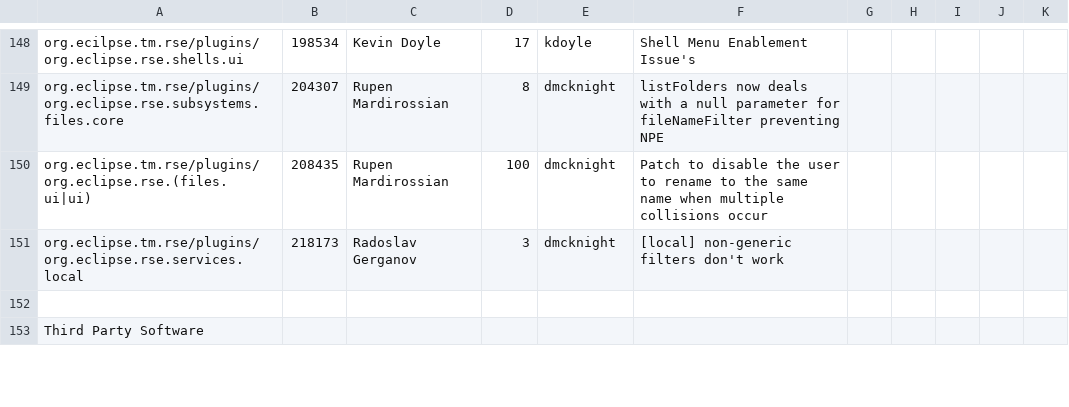
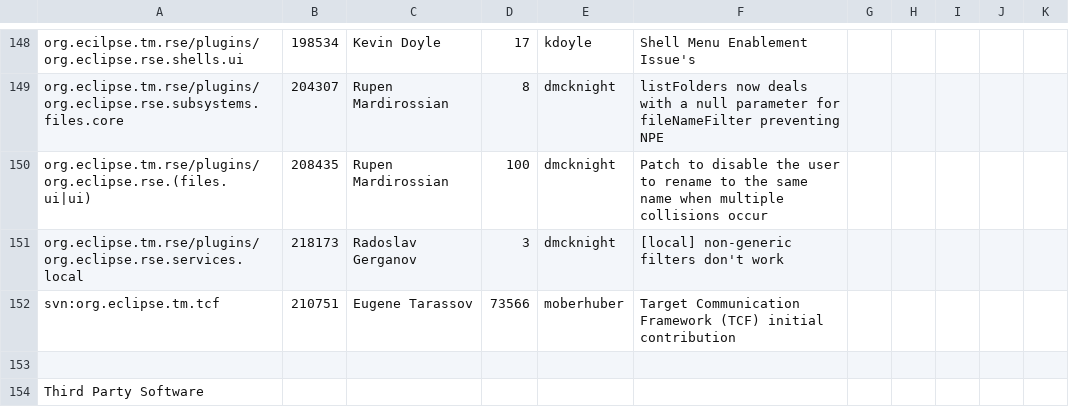
Before and after one commit to markphip/tm, a CSV file: development/tm-log.csv, drawn as a sheet; only a part is shown, gaps mark what is left out; the diff names each change by its address in the sheet, - before the commit and + after, or states it on an @@ line.

Commit message:
Add TCF contribution to IP Log

```diff
--- a/development/tm-log.csv
+++ b/development/tm-log.csv
+row 152: svn:org.eclipse.tm.tcf | 210751 | Eugene Tarassov | 73566 | moberhuber | Target Communication Framework (TCF) initial contribution
```
